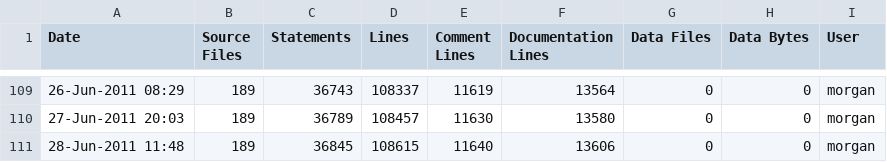
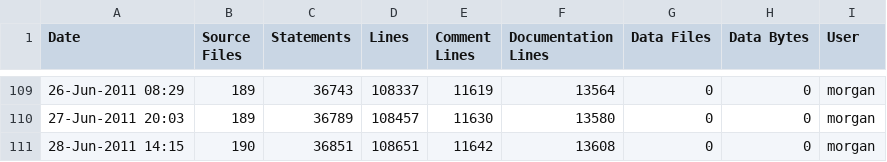
Before and after one commit to A7med-Shoukry/g3d, a CSV file: G3D9/GLG3D.lib/ice-stats.csv, drawn as a sheet; only a part is shown, gaps mark what is left out.

```diff
--- a/G3D9/GLG3D.lib/ice-stats.csv
+++ b/G3D9/GLG3D.lib/ice-stats.csv
@@ -110,2 +110,2 @@
 27-Jun-2011 20:03,189,36789,108457,11630,13580,0,0,"morgan",""
-28-Jun-2011 11:48,189,36845,108615,11640,13606,0,0,"morgan",""
+28-Jun-2011 14:15,190,36851,108651,11642,13608,0,0,"morgan",""
```
Also changed, not shown: G3D9/G3D.lib/ice-stats.csv, 6 other files.
